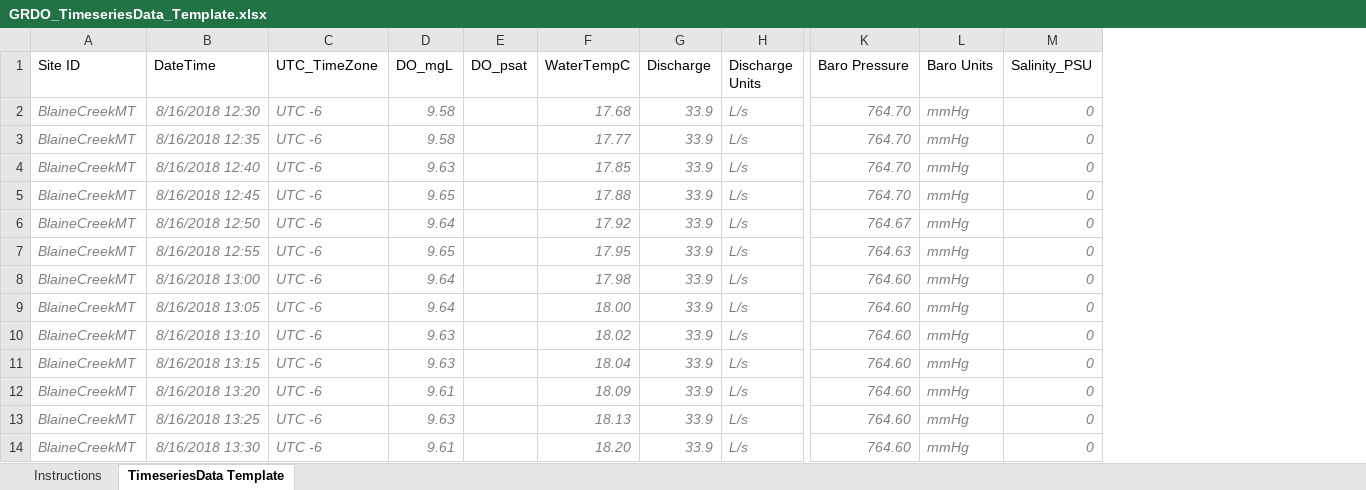
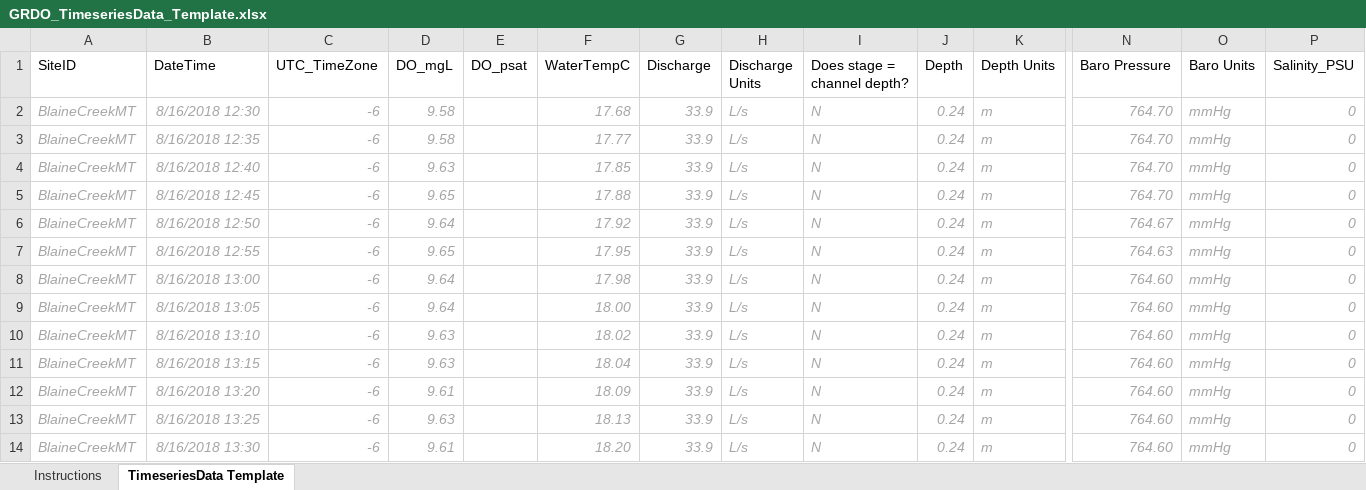
Before and after one commit to streampulse/sp, an Excel workbook: static/grdo/GRDO_TimeseriesData_Template.xlsx, sheet TimeseriesData Template, drawn as a sheet; only a part is shown, gaps mark what is left out; values as stored, in another font and other column widths than the file's, no borders; addresses are those after the commit; the diff names each change by its address in the sheet, - before the commit and + after, or states it on an @@ line.

Commit message:
updated grdo templates

```diff
--- a/static/grdo/GRDO_TimeseriesData_Template.xlsx (sheet TimeseriesData Template)
+++ b/static/grdo/GRDO_TimeseriesData_Template.xlsx (sheet TimeseriesData Template)
+column I (Does stage = channel depth?), rows 2-14: all N
+column J (Depth), rows 2-14: all 0.24
+column K (Depth Units), rows 2-14: all m
-A1: Site ID
+A1: SiteID
-A2:D14 text colour: #808080
+A2:D14 text colour: #A6A6A6
-C2:C14 (UTC_TimeZone): UTC -6
+C2:C14 (UTC_TimeZone): -6
-F2:H14 text colour: #808080
+F2:H14 text colour: #A6A6A6
-N2:P14 text colour: #808080
+N2:P14 text colour: #A6A6A6
```
Also changed, not shown: sheet Instructions, static/grdo/GRDO_MetaData_Template.xlsx.
